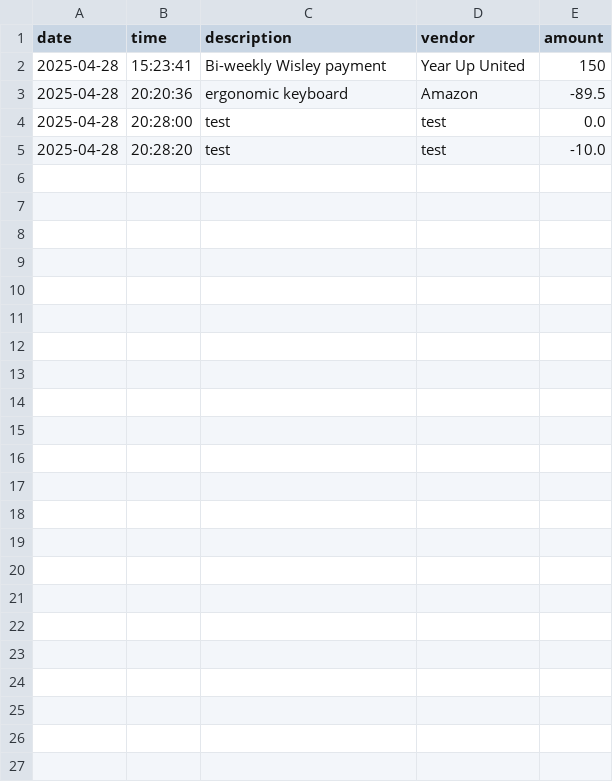
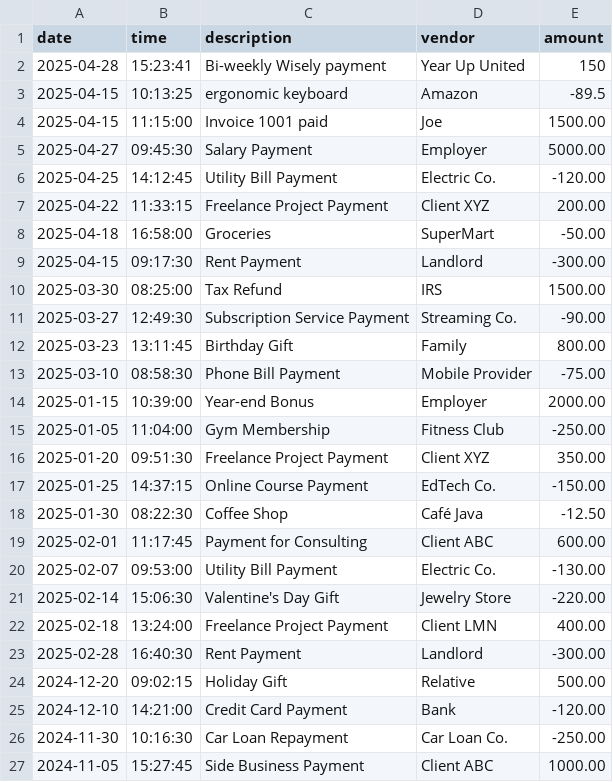
Before and after one commit to Jskjongn/AccountingLedger, a CSV file: src/main/resources/transactions.csv, drawn as a sheet.

Commit message:
Added view all, view deposits, and view payments methods under Ledger Screen

```diff
--- a/src/main/resources/transactions.csv
+++ b/src/main/resources/transactions.csv
@@ -1,5 +1,27 @@
 date|time|description|vendor|amount
-2025-04-28|15:23:41|Bi-weekly Wisley payment|Year Up United|150
-2025-04-28|20:20:36|ergonomic keyboard|Amazon|-89.5
-2025-04-28|20:28:00|test|test|0.0
-2025-04-28|20:28:20|test|test|-10.0
+2025-04-28|15:23:41|Bi-weekly Wisely payment|Year Up United|150
+2025-04-15|10:13:25|ergonomic keyboard|Amazon|-89.5
+2025-04-15|11:15:00|Invoice 1001 paid|Joe|1500.00
+2025-04-27|09:45:30|Salary Payment|Employer|5000.00
+2025-04-25|14:12:45|Utility Bill Payment|Electric Co.|-120.00
+2025-04-22|11:33:15|Freelance Project Payment|Client XYZ|200.00
+2025-04-18|16:58:00|Groceries|SuperMart|-50.00
+2025-04-15|09:17:30|Rent Payment|Landlord|-300.00
+2025-03-30|08:25:00|Tax Refund|IRS|1500.00
+2025-03-27|12:49:30|Subscription Service Payment|Streaming Co.|-90.00
+2025-03-23|13:11:45|Birthday Gift|Family|800.00
+2025-03-10|08:58:30|Phone Bill Payment|Mobile Provider|-75.00
+2025-01-15|10:39:00|Year-end Bonus|Employer|2000.00
+2025-01-05|11:04:00|Gym Membership|Fitness Club|-250.00
+2025-01-20|09:51:30|Freelance Project Payment|Client XYZ|350.00
+2025-01-25|14:37:15|Online Course Payment|EdTech Co.|-150.00
+2025-01-30|08:22:30|Coffee Shop|Café Java|-12.50
+2025-02-01|11:17:45|Payment for Consulting|Client ABC|600.00
+2025-02-07|09:53:00|Utility Bill Payment|Electric Co.|-130.00
+2025-02-14|15:06:30|Valentine's Day Gift|Jewelry Store|-220.00
+2025-02-18|13:24:00|Freelance Project Payment|Client LMN|400.00
+2025-02-28|16:40:30|Rent Payment|Landlord|-300.00
+2024-12-20|09:02:15|Holiday Gift|Relative|500.00
+2024-12-10|14:21:00|Credit Card Payment|Bank|-120.00
+2024-11-30|10:16:30|Car Loan Repayment|Car Loan Co.|-250.00
+2024-11-05|15:27:45|Side Business Payment|Client ABC|1000.00
```
Also changed, not shown: 1 other file.
